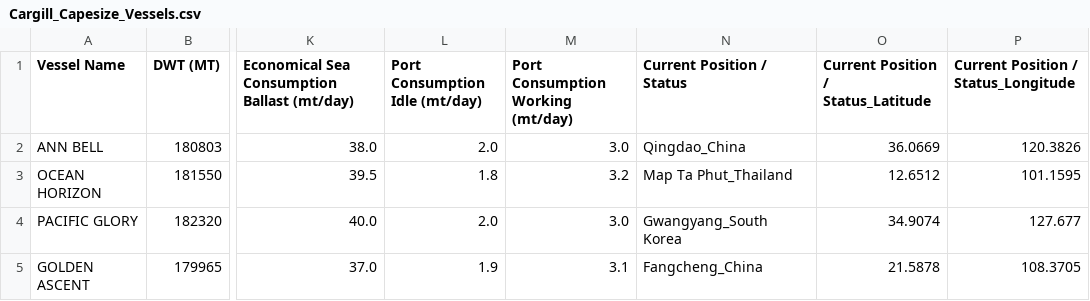
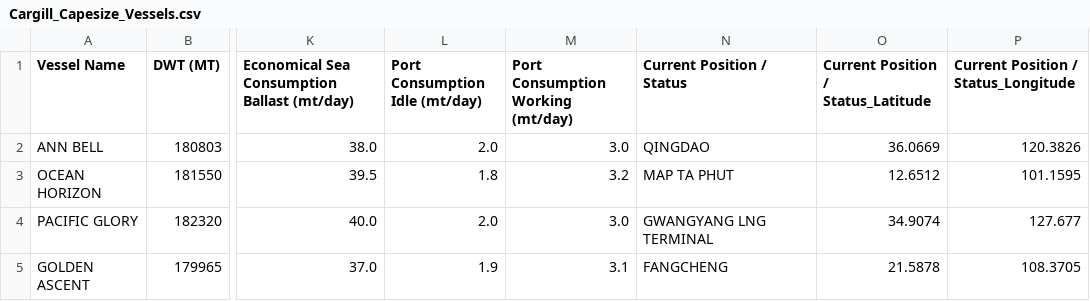
Before and after one commit to royzhack/cargill-hackathon, a CSV file: data/Cargill_Capesize_Vessels.csv, drawn as a sheet; only a part is shown, gaps mark what is left out; the diff names each change by its address in the sheet, - before the commit and + after, or states it on an @@ line.

```diff
--- a/data/Cargill_Capesize_Vessels.csv
+++ b/data/Cargill_Capesize_Vessels.csv
-N2 (Current Position / Status): Qingdao_China
+N2 (Current Position / Status): QINGDAO
-N3 (Current Position / Status): Map Ta Phut_Thailand
+N3 (Current Position / Status): MAP TA PHUT
-N4 (Current Position / Status): Gwangyang_South Korea
+N4 (Current Position / Status): GWANGYANG LNG TERMINAL
-N5 (Current Position / Status): Fangcheng_China
+N5 (Current Position / Status): FANGCHENG
```
Also changed, not shown: data/Cargill_Committed_Cargoes_Structured.csv, data/Market_Cargoes_Structured.csv, 5 other files.
